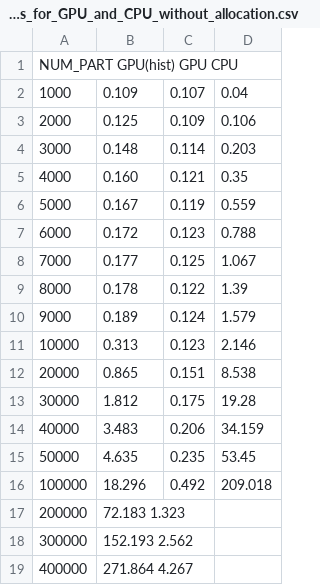
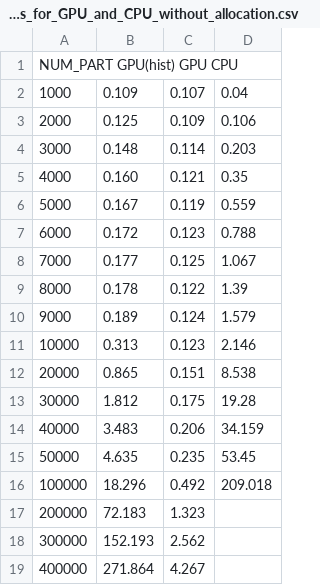
Before and after one commit to mattbellis/stanford-foothill-research-project-2011-dark-matter-and-gpus, a CSV file: Foothill_research_project_2011/CUDA_assignments/Times_for_GPU_and_CPU_without_allocation.csv, drawn as a sheet.

```diff
--- a/Foothill_research_project_2011/CUDA_assignments/Times_for_GPU_and_CPU_without_allocation.csv
+++ b/Foothill_research_project_2011/CUDA_assignments/Times_for_GPU_and_CPU_without_allocation.csv
@@ -16,4 +16,4 @@ NUM_PART    GPU(hist)    GPU        CPU
 100000,     18.296,      0.492,     209.018,
-200000,     72.183       1.323,
-300000,    152.193       2.562,
-400000,    271.864       4.267,
+200000,     72.183,       1.323,
+300000,    152.193,       2.562,
+400000,    271.864,       4.267,
```
Also changed, not shown: 1 other file.
